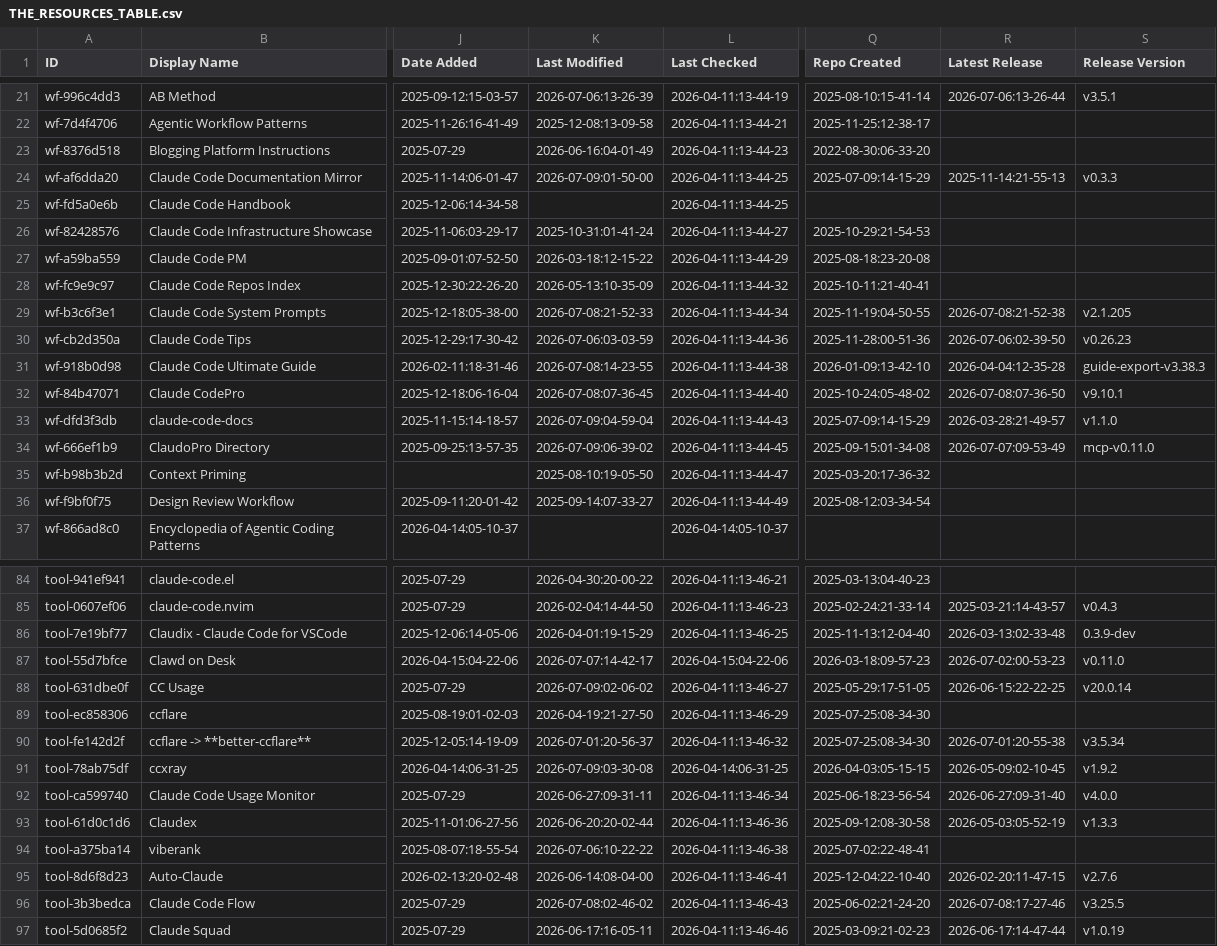
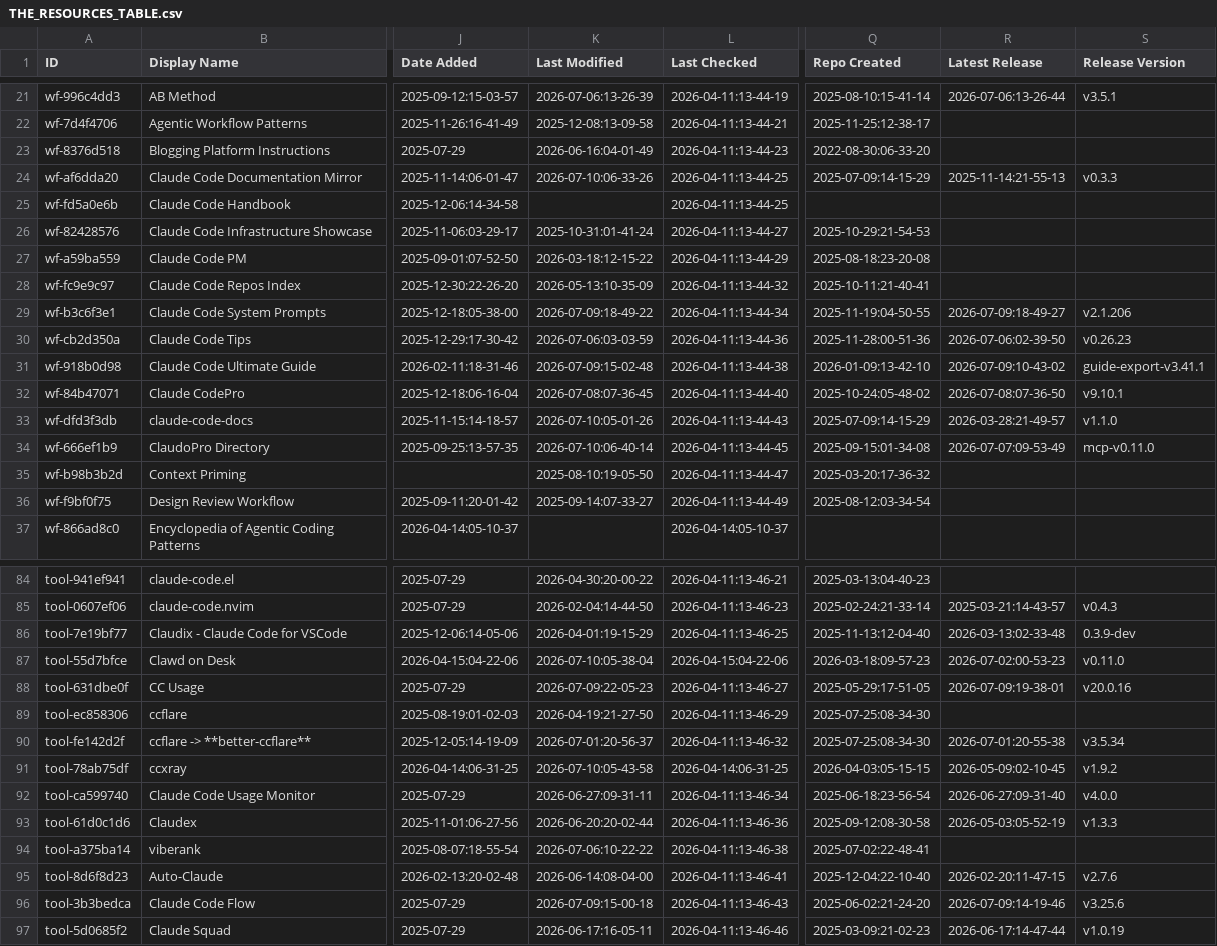
Before and after one commit to davisbuilds/awesome-claude-code, a CSV file: THE_RESOURCES_TABLE.csv, drawn as a sheet; only a part is shown, gaps mark what is left out; the diff covers the shown part only; the diff names each change by its address in the sheet, - before the commit and + after, or states it on an @@ line.

```diff
--- a/THE_RESOURCES_TABLE.csv
+++ b/THE_RESOURCES_TABLE.csv
-K24 (Last Modified): 2026-07-09:01-50-00
+K24 (Last Modified): 2026-07-10:06-33-26
-K29 (Last Modified): 2026-07-08:21-52-33
+K29 (Last Modified): 2026-07-09:18-49-22
-R29 (Latest Release): 2026-07-08:21-52-38
+R29 (Latest Release): 2026-07-09:18-49-27
-S29 (Release Version): v2.1.205
+S29 (Release Version): v2.1.206
-K31 (Last Modified): 2026-07-08:14-23-55
+K31 (Last Modified): 2026-07-09:15-02-48
-R31 (Latest Release): 2026-04-04:12-35-28
+R31 (Latest Release): 2026-07-09:10-43-02
-S31 (Release Version): guide-export-v3.38.3
+S31 (Release Version): guide-export-v3.41.1
-K33 (Last Modified): 2026-07-09:04-59-04
+K33 (Last Modified): 2026-07-10:05-01-26
-K34 (Last Modified): 2026-07-09:06-39-02
+K34 (Last Modified): 2026-07-10:06-40-14
-K87 (Last Modified): 2026-07-07:14-42-17
+K87 (Last Modified): 2026-07-10:05-38-04
-K88 (Last Modified): 2026-07-09:02-06-02
+K88 (Last Modified): 2026-07-09:22-05-23
-R88 (Latest Release): 2026-06-15:22-22-25
+R88 (Latest Release): 2026-07-09:19-38-01
-S88 (Release Version): v20.0.14
+S88 (Release Version): v20.0.16
-K91 (Last Modified): 2026-07-09:03-30-08
+K91 (Last Modified): 2026-07-10:05-43-58
-K96 (Last Modified): 2026-07-08:02-46-02
+K96 (Last Modified): 2026-07-09:15-00-18
-R96 (Latest Release): 2026-07-08:17-27-46
+R96 (Latest Release): 2026-07-09:14-19-46
-S96 (Release Version): v3.25.5
+S96 (Release Version): v3.25.6
```
Also changed, not shown: 30 edited cells elsewhere in this file.
